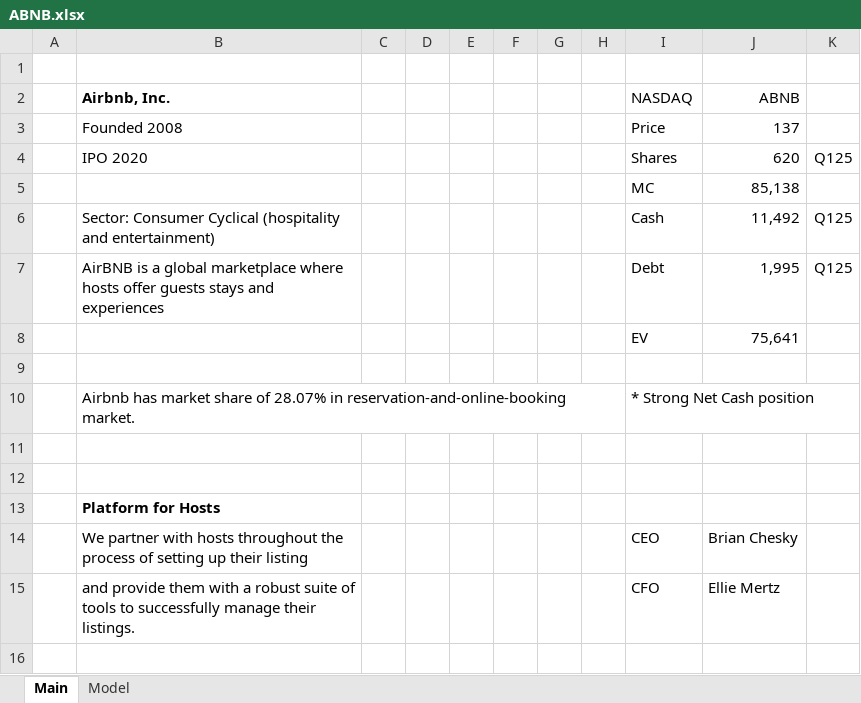
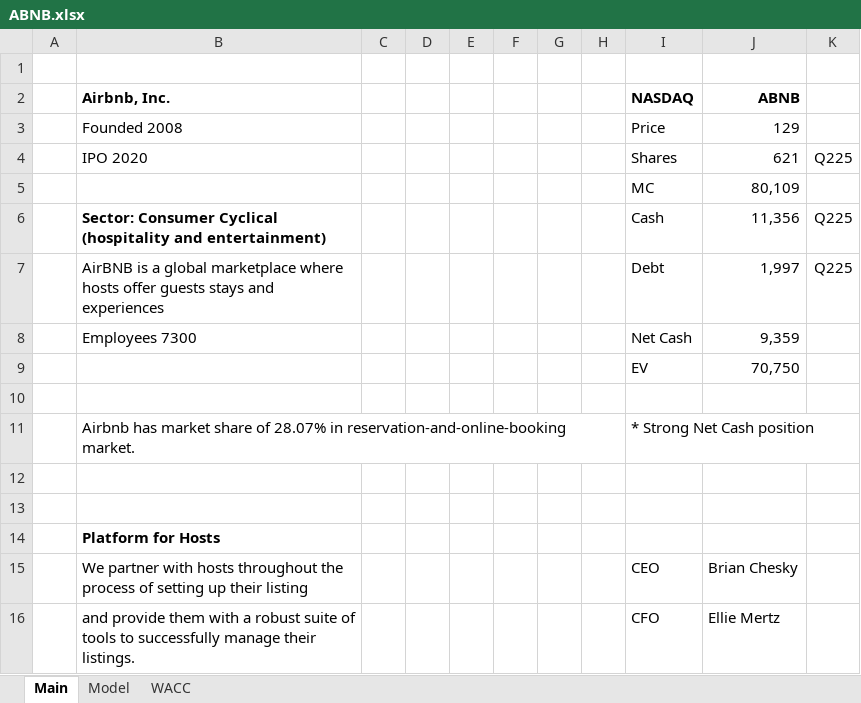
Before and after one commit to dmytroparkhomenko/financial-models, an Excel workbook: Models/ABNB.xlsx, sheet Main, drawn as a sheet; only a part is shown; the shorter side is filled out with more unchanged rows; values as stored, in another font and other column widths than the file's, no borders; 1 other sheet too large or unreadable and not compared; removed rows and columns are numbered as before the commit, all else as after; the diff names each change by its address in the sheet, - before the commit and + after, or states it on an @@ line.

```diff
--- a/Models/ABNB.xlsx (sheet Main)
+++ b/Models/ABNB.xlsx (sheet Main)
+sheet tab: WACC
-I2:J2 bold: off
+I2:J2 bold: on
-J3 (ABNB): 137
+J3 (ABNB): 129
-J4 (ABNB): 620
+J4 (ABNB): 621
-K4: Q125
+K4: Q225
-J5 (ABNB): 85,138
+J5 (ABNB): 80,109
-B6 bold: off
+B6 bold: on
-J6 (ABNB): 11,492
+J6 (ABNB): 11,356
-K6:K7: Q125
+K6:K7: Q225
-J7 (ABNB): 1,995
+J7 (ABNB): 1,997
-row 8:  |  |  |  |  |  |  |  | EV | 75,641
+row 8:  | Employees 7300 |  |  |  |  |  |  | Net Cash | 9,359
+row 9:  |  |  |  |  |  |  |  | EV | 70,750
```
Also changed, not shown: charts or pictures, Models/FLUT.xlsx, Models/MCD.xlsx, 1 other file.
